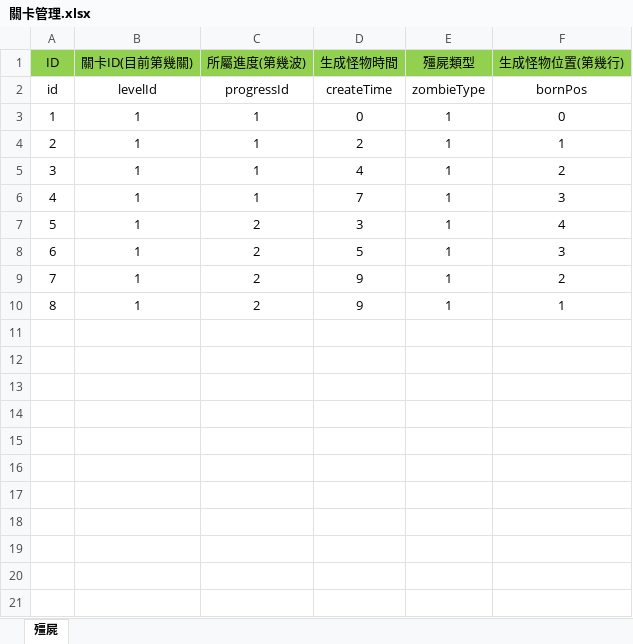
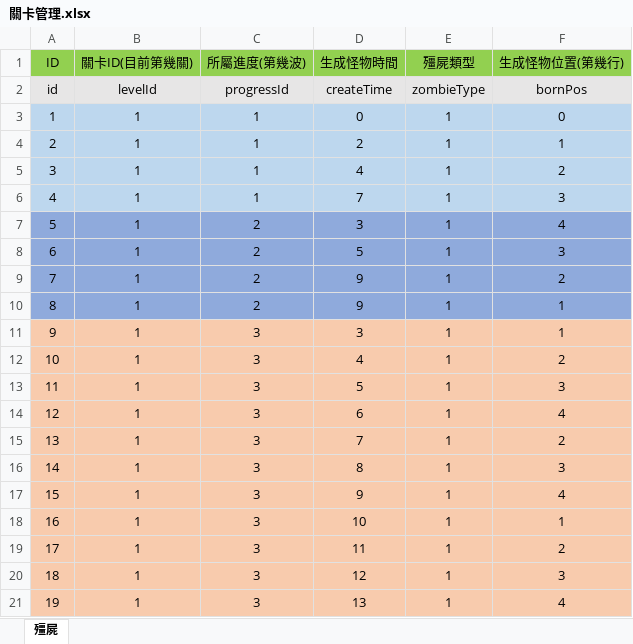
Before and after one commit to aa04047878/ZombieWarPJ, an Excel workbook: Assets/Editor/關卡管理.xlsx, sheet 殭屍, drawn as a sheet; values as stored, in another font and other column widths than the file's, no borders; the diff names each change by its address in the sheet, - before the commit and + after, or states it on an @@ line.

Commit message:
update 關卡設計
excel資料和創造殭屍做結合

```diff
--- a/Assets/Editor/關卡管理.xlsx (sheet 殭屍)
+++ b/Assets/Editor/關卡管理.xlsx (sheet 殭屍)
-A2:F2 fill: none
+A2:F2 fill: #E7E6E6
-A3:F6 fill: none
+A3:F6 fill: #BDD7EE
-A7:F10 fill: none
+A7:F10 fill: #8FAADC
+row 11: 9 | 1 | 3 | 3 | 1 | 1
+row 12: 10 | 1 | 3 | 4 | 1 | 2
+row 13: 11 | 1 | 3 | 5 | 1 | 3
+row 14: 12 | 1 | 3 | 6 | 1 | 4
+row 15: 13 | 1 | 3 | 7 | 1 | 2
+row 16: 14 | 1 | 3 | 8 | 1 | 3
+row 17: 15 | 1 | 3 | 9 | 1 | 4
+row 18: 16 | 1 | 3 | 10 | 1 | 1
+row 19: 17 | 1 | 3 | 11 | 1 | 2
+row 20: 18 | 1 | 3 | 12 | 1 | 3
+row 21: 19 | 1 | 3 | 13 | 1 | 4
```
Also changed, not shown: 8 other files.
